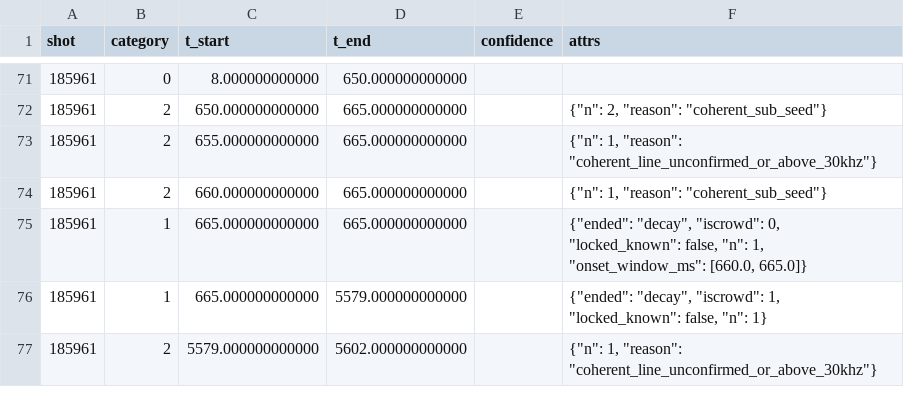
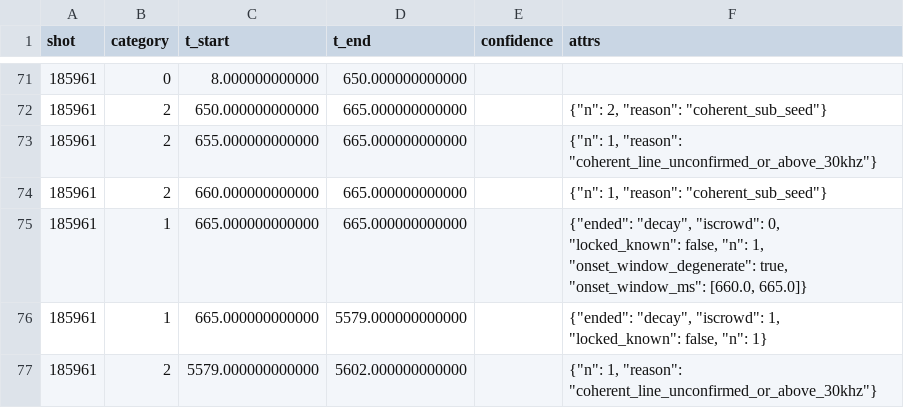
Before and after one commit to PlasmaControl/FusionAIHub, a CSV file: data/events/neoclassical_tearing_mode/extend_tm_interval/tm_interval.csv, drawn as a sheet; only a part is shown, gaps mark what is left out.

Commit message:
labeler: onset rows flag an exactly-5 ms window (11 rows); lock keys say unconfirmed
Only the attrs column of one row changes; per-bin targets and masks are
identical (scripts/labeler/tm_restamp_labels.py checks it).

```diff
--- a/data/events/neoclassical_tearing_mode/extend_tm_interval/tm_interval.csv
+++ b/data/events/neoclassical_tearing_mode/extend_tm_interval/tm_interval.csv
@@ -74,3 +74,3 @@ shot,category,t_start,t_end,confidence,attrs
 185961,2,660.000000000000,665.000000000000,,"{""n"": 1, ""reason"": ""coherent_sub_seed""}"
-185961,1,665.000000000000,665.000000000000,,"{""ended"": ""decay"", ""iscrowd"": 0, ""locked_known"": false, ""n"": 1, ""onset_window_ms"": [660.0, 665.0]}"
+185961,1,665.000000000000,665.000000000000,,"{""ended"": ""decay"", ""iscrowd"": 0, ""locked_known"": false, ""n"": 1, ""onset_window_degenerate"": true, ""onset_window_ms"": [660.0, 665.0]}"
 185961,1,665.000000000000,5579.000000000000,,"{""ended"": ""decay"", ""iscrowd"": 1, ""locked_known"": false, ""n"": 1}"
```
Also changed, not shown: 1 other file.
